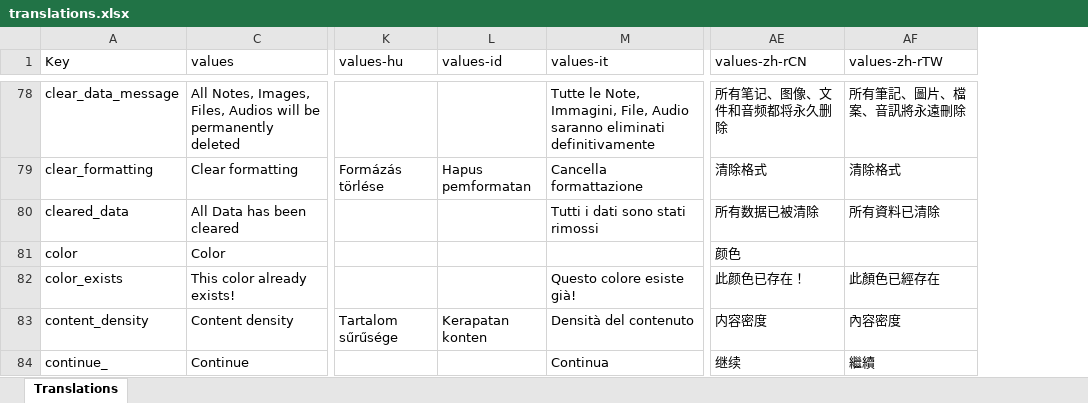
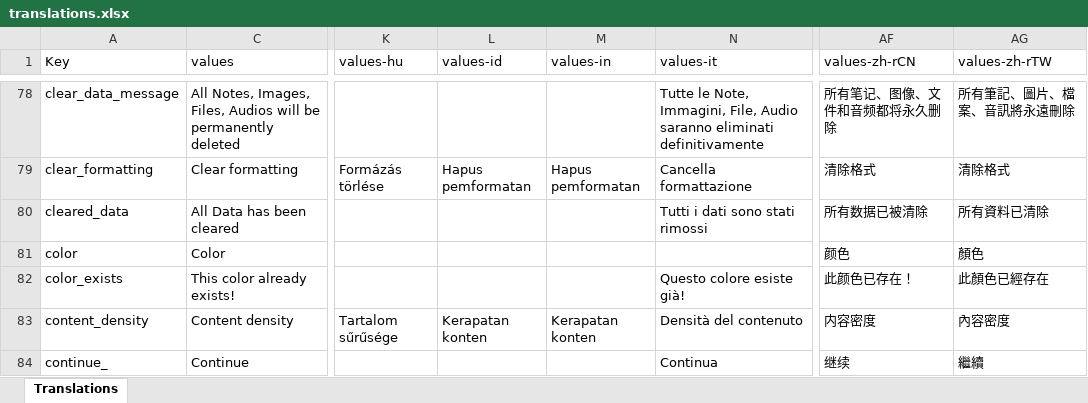
Before and after one commit to PhilKes/NotallyX, an Excel workbook: app/translations.xlsx, sheet Translations, drawn as a sheet; only a part is shown, gaps mark what is left out; values as stored, in another font and other column widths than the file's, no cell formats; charts and pictures not drawn; addresses are those after the commit; the diff covers the shown part only; the diff names each change by its address in the sheet, - before the commit and + after, or states it on an @@ line.

```diff
--- a/app/translations.xlsx (sheet Translations)
+++ b/app/translations.xlsx (sheet Translations)
+column M (values-in), rows 79-83: Hapus pemformatan |  |  |  | Kerapatan konten
-AG81 (values-zh-rTW): (empty)
+AG81 (values-zh-rTW): 顏色
```
Also changed, not shown: 40 edited cells elsewhere in this sheet, cell formats, 1 other file.
